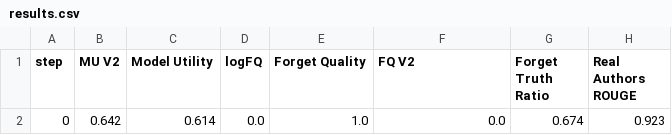
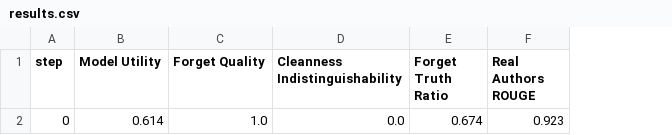
Before and after one commit to molereddy/Alternate-Preference-Optimization, a CSV file: data/ft_epoch5_lr1e-05_llama2-7b_retain90_wd0.01/eval_results/ds_size300/results.csv, drawn as a sheet; only a part is shown; removed rows and columns are numbered as before the commit, all else as after; the diff names each change by its address in the sheet, - before the commit and + after, or states it on an @@ line.

Commit message:
update retain eval logs

```diff
--- a/data/ft_epoch5_lr1e-05_llama2-7b_retain90_wd0.01/eval_results/ds_size300/results.csv
+++ b/data/ft_epoch5_lr1e-05_llama2-7b_retain90_wd0.01/eval_results/ds_size300/results.csv
-column B (MU V2), row 2: 0.642
-column D (logFQ), row 2: 0.0
-D1: FQ V2
+D1: Cleanness Indistinguishability
```
Also changed, not shown: data/ft_epoch5_lr1e-05_llama2-7b_retain95_wd0.01/eval_results/ds_size300/results.csv, data/ft_epoch5_lr1e-05_llama2-7b_retain99_wd0.01/eval_results/ds_size300/results.csv, 12 other files.
